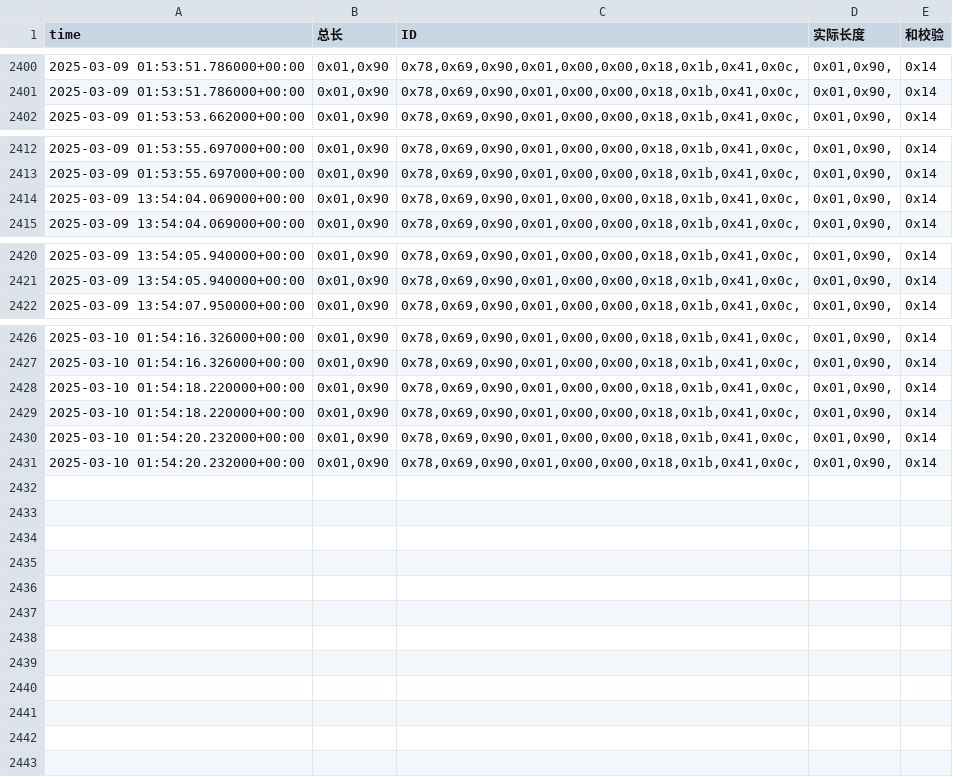
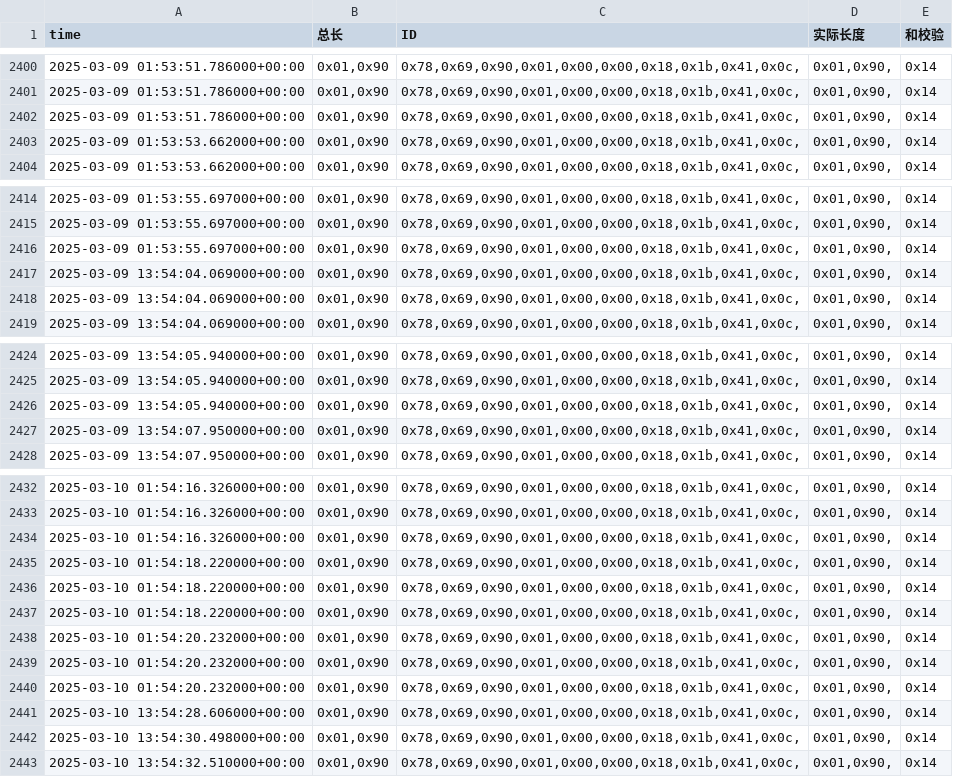
Before and after one commit to weichencsu/amman2503, a CSV file: sensorCSV/869080079813301.csv, drawn as a sheet; only a part is shown, gaps mark what is left out; the diff names each change by its address in the sheet, - before the commit and + after, or states it on an @@ line.

Commit message:
Add csv module error handling

```diff
--- a/sensorCSV/869080079813301.csv
+++ b/sensorCSV/869080079813301.csv
+row 2402: 2025-03-09 01:53:51.786000+00:00 | 0x01,0x90 | 0x78,0x69,0x90,0x01,0x00,0x00,0x18,0x1b,0x41,0x0c, | 0x01,0x90, | 0x14
+row 2403: 2025-03-09 01:53:53.662000+00:00 | 0x01,0x90 | 0x78,0x69,0x90,0x01,0x00,0x00,0x18,0x1b,0x41,0x0c, | 0x01,0x90, | 0x14
+row 2416: 2025-03-09 01:53:55.697000+00:00 | 0x01,0x90 | 0x78,0x69,0x90,0x01,0x00,0x00,0x18,0x1b,0x41,0x0c, | 0x01,0x90, | 0x14
+row 2417: 2025-03-09 13:54:04.069000+00:00 | 0x01,0x90 | 0x78,0x69,0x90,0x01,0x00,0x00,0x18,0x1b,0x41,0x0c, | 0x01,0x90, | 0x14
+row 2426: 2025-03-09 13:54:05.940000+00:00 | 0x01,0x90 | 0x78,0x69,0x90,0x01,0x00,0x00,0x18,0x1b,0x41,0x0c, | 0x01,0x90, | 0x14
+row 2427: 2025-03-09 13:54:07.950000+00:00 | 0x01,0x90 | 0x78,0x69,0x90,0x01,0x00,0x00,0x18,0x1b,0x41,0x0c, | 0x01,0x90, | 0x14
+row 2434: 2025-03-10 01:54:16.326000+00:00 | 0x01,0x90 | 0x78,0x69,0x90,0x01,0x00,0x00,0x18,0x1b,0x41,0x0c, | 0x01,0x90, | 0x14
+row 2435: 2025-03-10 01:54:18.220000+00:00 | 0x01,0x90 | 0x78,0x69,0x90,0x01,0x00,0x00,0x18,0x1b,0x41,0x0c, | 0x01,0x90, | 0x14
+row 2440: 2025-03-10 01:54:20.232000+00:00 | 0x01,0x90 | 0x78,0x69,0x90,0x01,0x00,0x00,0x18,0x1b,0x41,0x0c, | 0x01,0x90, | 0x14
+row 2441: 2025-03-10 13:54:28.606000+00:00 | 0x01,0x90 | 0x78,0x69,0x90,0x01,0x00,0x00,0x18,0x1b,0x41,0x0c, | 0x01,0x90, | 0x14
+row 2442: 2025-03-10 13:54:30.498000+00:00 | 0x01,0x90 | 0x78,0x69,0x90,0x01,0x00,0x00,0x18,0x1b,0x41,0x0c, | 0x01,0x90, | 0x14
+row 2443: 2025-03-10 13:54:32.510000+00:00 | 0x01,0x90 | 0x78,0x69,0x90,0x01,0x00,0x00,0x18,0x1b,0x41,0x0c, | 0x01,0x90, | 0x14
```
